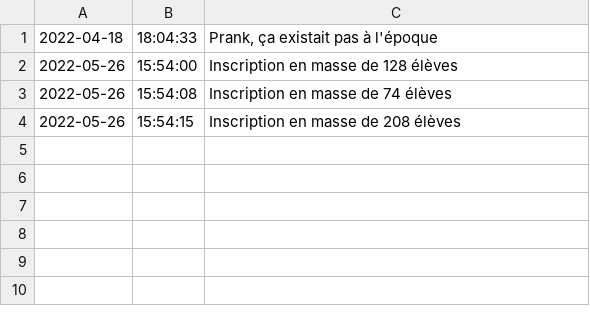
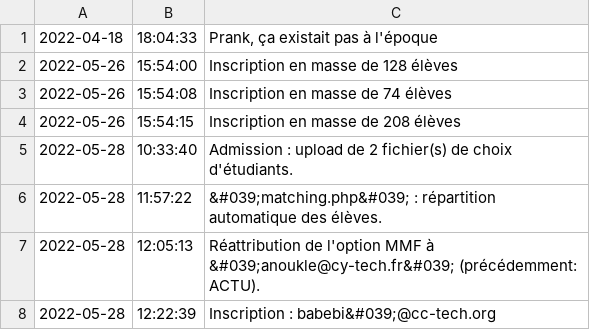
Before and after one commit to loouis-t/parcoursup-cy, a CSV file: app/backend/db/logs.csv, drawn as a sheet.

Commit message:
update (attributions): possibilité de changer l'option attribuée par l'algo

```diff
--- a/app/backend/db/logs.csv
+++ b/app/backend/db/logs.csv
@@ -4 +4,5 @@
 2022-05-26,15:54:15,"Inscription en masse de 208 élèves"
+2022-05-28,10:33:40,"Admission : upload de 2 fichier(s) de choix d'étudiants."
+2022-05-28,11:57:22,"&#039;matching.php&#039; : répartition automatique des élèves."
+2022-05-28,12:05:13,"Réattribution de l'option MMF à &#039;anoukle@cy-tech.fr&#039; (précédemment: ACTU)."
+2022-05-28,12:22:39,"Inscription : babebi&#039;@cc-tech.org"
```
Also changed, not shown: app/backend/db/identifiants.csv, app/backend/db/messagerie.csv, 20 other files.
